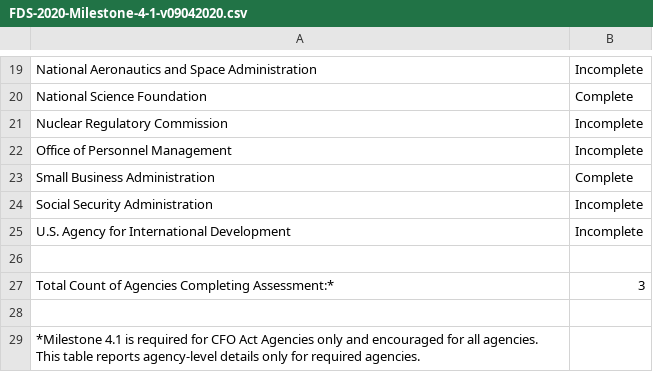
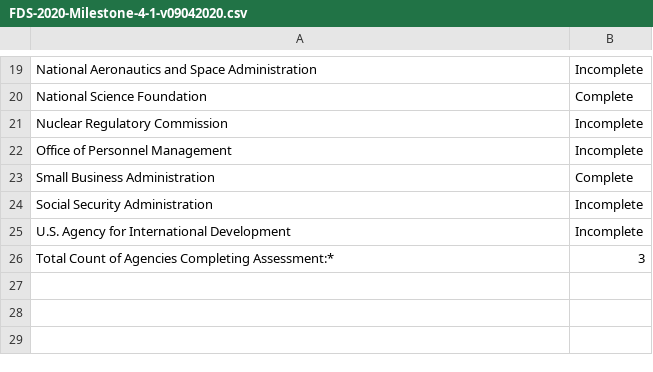
Before and after one commit to GSA/data-strategy, a CSV file: assets/data/FDS-2020-Milestone-4-1-v09042020.csv, drawn as a sheet; only a part is shown, gaps mark what is left out; the diff names each change by its address in the sheet, - before the commit and + after, or states it on an @@ line.

```diff
--- a/assets/data/FDS-2020-Milestone-4-1-v09042020.csv
+++ b/assets/data/FDS-2020-Milestone-4-1-v09042020.csv
-row 26: (empty)
-row 28: (empty)
-row 29: *Milestone 4.1 is required for CFO Act Agencies only and encouraged for all agencies. This table reports agency-level details only for required agencies.
```
Also changed, not shown: assets/data/FDS-2020-Milestone-2-1-v09042020.csv, assets/data/FDS-2020-Milestone-3-1-v09042020.csv.
